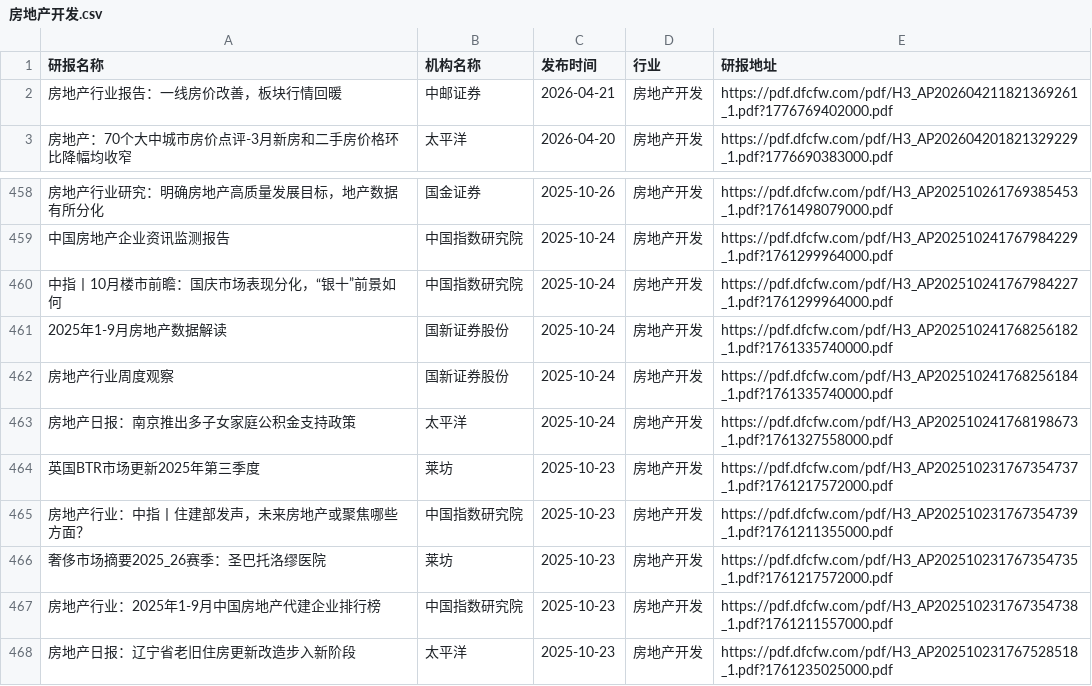
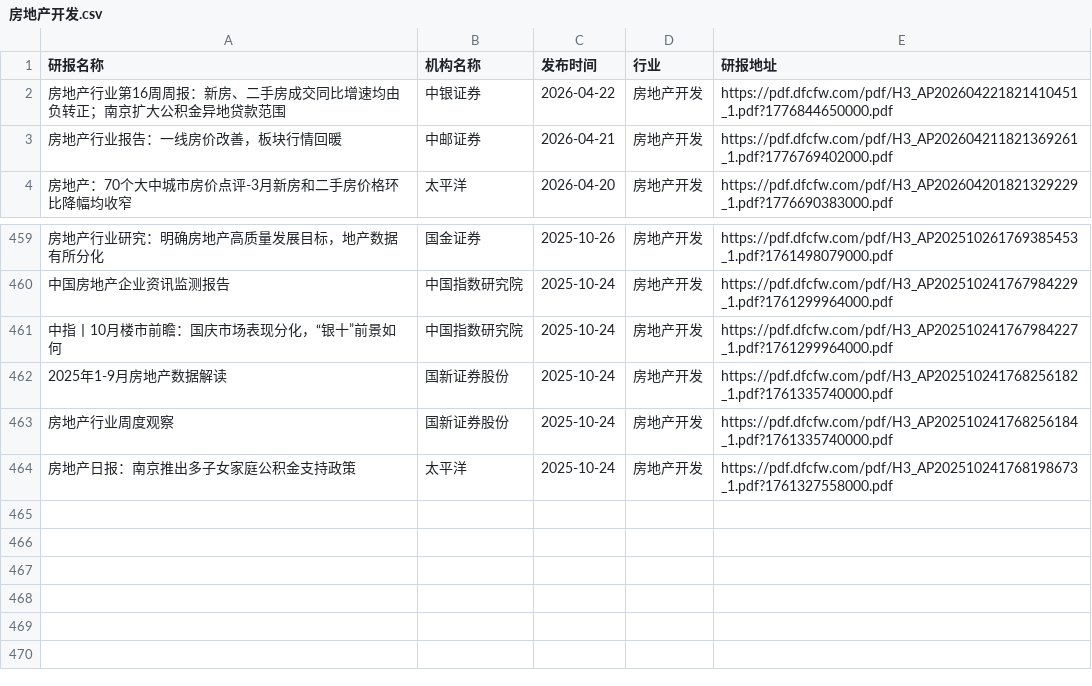
Before and after one commit to yueshandewu/dongcai_report, a CSV file: eastmoney/房地产开发.csv, drawn as a sheet; only a part is shown, gaps mark what is left out; removed rows and columns are numbered as before the commit, all else as after; the diff names each change by its address in the sheet, - before the commit and + after, or states it on an @@ line.

```diff
--- a/eastmoney/房地产开发.csv
+++ b/eastmoney/房地产开发.csv
+row 2: 房地产行业第16周周报：新房、二手房成交同比增速均由负转正；南京扩大公积金异地贷款范围 | 中银证券 | 2026-04-22 | 房地产开发 | https://pdf.dfcfw.com/pdf/H3_AP202604221821410451_1.pdf?1776844650000.pdf
-row 464: 英国BTR市场更新2025年第三季度 | 莱坊 | 2025-10-23 | 房地产开发 | https://pdf.dfcfw.com/pdf/H3_AP202510231767354737_1.pdf?1761217572000.pdf
-row 465: 房地产行业：中指丨住建部发声，未来房地产或聚焦哪些方面？ | 中国指数研究院 | 2025-10-23 | 房地产开发 | https://pdf.dfcfw.com/pdf/H3_AP202510231767354739_1.pdf?1761211355000.pdf
-row 466: 奢侈市场摘要2025_26赛季：圣巴托洛缪医院 | 莱坊 | 2025-10-23 | 房地产开发 | https://pdf.dfcfw.com/pdf/H3_AP202510231767354735_1.pdf?1761217572000.pdf
-row 467: 房地产行业：2025年1-9月中国房地产代建企业排行榜 | 中国指数研究院 | 2025-10-23 | 房地产开发 | https://pdf.dfcfw.com/pdf/H3_AP202510231767354738_1.pdf?1761211557000.pdf
-row 468: 房地产日报：辽宁省老旧住房更新改造步入新阶段 | 太平洋 | 2025-10-23 | 房地产开发 | https://pdf.dfcfw.com/pdf/H3_AP202510231767528518_1.pdf?1761235025000.pdf
```
Also changed, not shown: eastmoney/IT服务Ⅱ.csv, eastmoney/互联网服务.csv, 46 other files.
